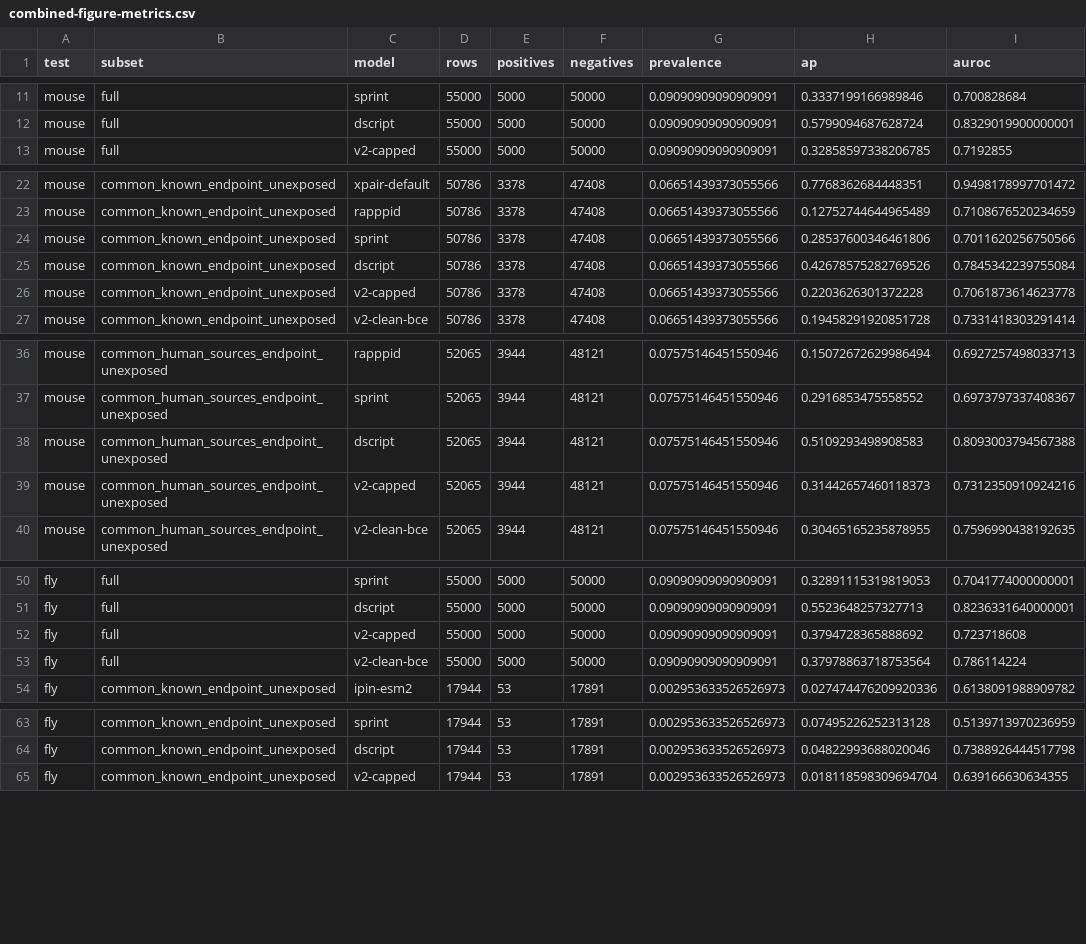
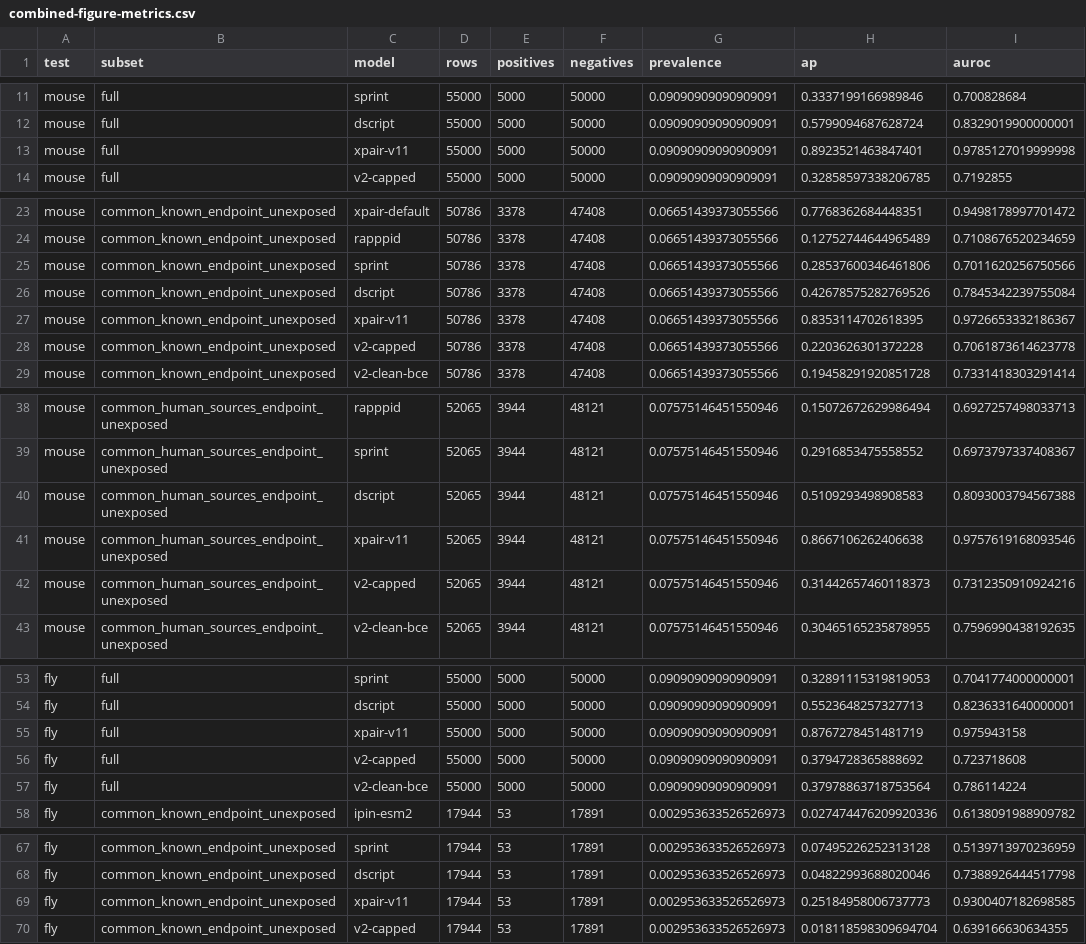
Before and after one commit to Jalil-Mahdizadeh/iPIN, a CSV file: benchmark-v5-nonhuman/results/combined-figure-metrics.csv, drawn as a sheet; only a part is shown, gaps mark what is left out; the diff covers the shown part only; the diff names each change by its address in the sheet, - before the commit and + after, or states it on an @@ line.

```diff
--- a/benchmark-v5-nonhuman/results/combined-figure-metrics.csv
+++ b/benchmark-v5-nonhuman/results/combined-figure-metrics.csv
+row 13: mouse | full | xpair-v11 | 55000 | 5000 | 50000 | 0.09090909090909091 | 0.8923521463847401 | 0.9785127019999998
+row 27: mouse | common_known_endpoint_unexposed | xpair-v11 | 50786 | 3378 | 47408 | 0.06651439373055566 | 0.8353114702618395 | 0.9726653332186367
+row 41: mouse | common_human_sources_endpoint_unexposed | xpair-v11 | 52065 | 3944 | 48121 | 0.07575146451550946 | 0.8667106262406638 | 0.9757619168093546
+row 55: fly | full | xpair-v11 | 55000 | 5000 | 50000 | 0.09090909090909091 | 0.8767278451481719 | 0.975943158
+row 69: fly | common_known_endpoint_unexposed | xpair-v11 | 17944 | 53 | 17891 | 0.002953633526526973 | 0.25184958006737773 | 0.9300407182698585
```
Also changed, not shown: 10 added rows elsewhere in this file, benchmark-v5-nonhuman/results/combined-figure-confidence-intervals.csv, benchmark-v5-nonhuman/results/confidence-intervals.csv, 53 other files.
